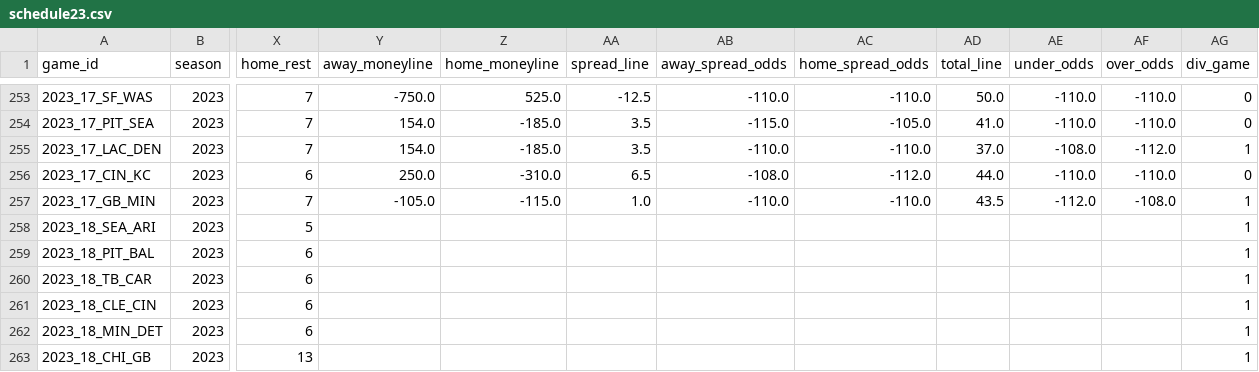
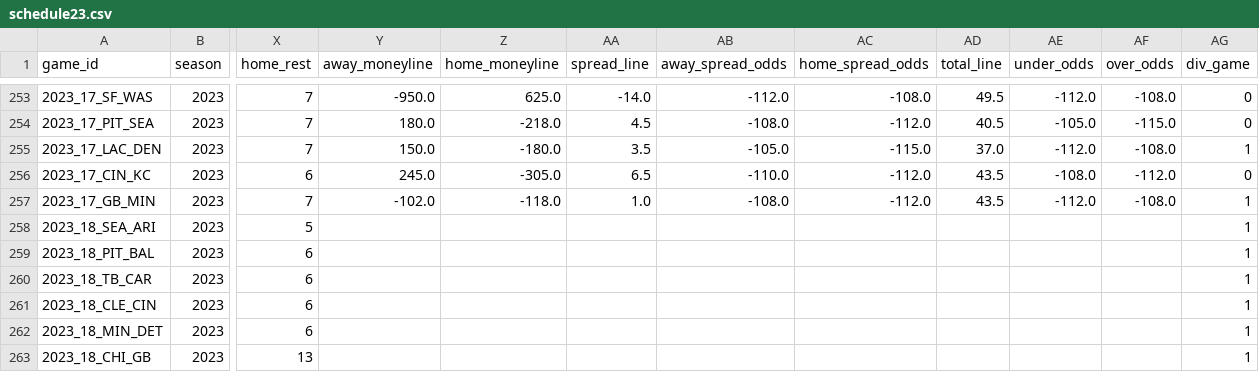
Before and after one commit to ChristopherDavisUCI/NFL2023-Simulation, a CSV file: schedules/schedule23.csv, drawn as a sheet; only a part is shown, gaps mark what is left out; the diff covers the shown part only; the diff names each change by its address in the sheet, - before the commit and + after, or states it on an @@ line.

```diff
--- a/schedules/schedule23.csv
+++ b/schedules/schedule23.csv
-Y253 (away_moneyline): -750.0
+Y253 (away_moneyline): -950.0
-Z253 (home_moneyline): 525.0
+Z253 (home_moneyline): 625.0
-AA253 (spread_line): -12.5
+AA253 (spread_line): -14.0
-AB253 (away_spread_odds): -110.0
+AB253 (away_spread_odds): -112.0
-AC253 (home_spread_odds): -110.0
+AC253 (home_spread_odds): -108.0
-AD253 (total_line): 50.0
+AD253 (total_line): 49.5
-AE253 (under_odds): -110.0
+AE253 (under_odds): -112.0
-AF253 (over_odds): -110.0
+AF253 (over_odds): -108.0
-Y254 (away_moneyline): 154.0
+Y254 (away_moneyline): 180.0
-Z254 (home_moneyline): -185.0
+Z254 (home_moneyline): -218.0
-AA254 (spread_line): 3.5
+AA254 (spread_line): 4.5
-AB254 (away_spread_odds): -115.0
+AB254 (away_spread_odds): -108.0
-AC254 (home_spread_odds): -105.0
+AC254 (home_spread_odds): -112.0
-AD254 (total_line): 41.0
+AD254 (total_line): 40.5
-AE254 (under_odds): -110.0
+AE254 (under_odds): -105.0
-AF254 (over_odds): -110.0
+AF254 (over_odds): -115.0
-Y255 (away_moneyline): 154.0
+Y255 (away_moneyline): 150.0
-Z255 (home_moneyline): -185.0
+Z255 (home_moneyline): -180.0
-AB255 (away_spread_odds): -110.0
+AB255 (away_spread_odds): -105.0
-AC255 (home_spread_odds): -110.0
+AC255 (home_spread_odds): -115.0
-AE255 (under_odds): -108.0
+AE255 (under_odds): -112.0
-AF255 (over_odds): -112.0
+AF255 (over_odds): -108.0
-Y256 (away_moneyline): 250.0
+Y256 (away_moneyline): 245.0
-Z256 (home_moneyline): -310.0
+Z256 (home_moneyline): -305.0
-AB256 (away_spread_odds): -108.0
+AB256 (away_spread_odds): -110.0
-AD256 (total_line): 44.0
+AD256 (total_line): 43.5
-AE256 (under_odds): -110.0
+AE256 (under_odds): -108.0
-AF256 (over_odds): -110.0
+AF256 (over_odds): -112.0
-Y257 (away_moneyline): -105.0
+Y257 (away_moneyline): -102.0
-Z257 (home_moneyline): -115.0
+Z257 (home_moneyline): -118.0
-AB257 (away_spread_odds): -110.0
+AB257 (away_spread_odds): -108.0
-AC257 (home_spread_odds): -110.0
+AC257 (home_spread_odds): -112.0
```
Also changed, not shown: 57 edited cells elsewhere in this file.
